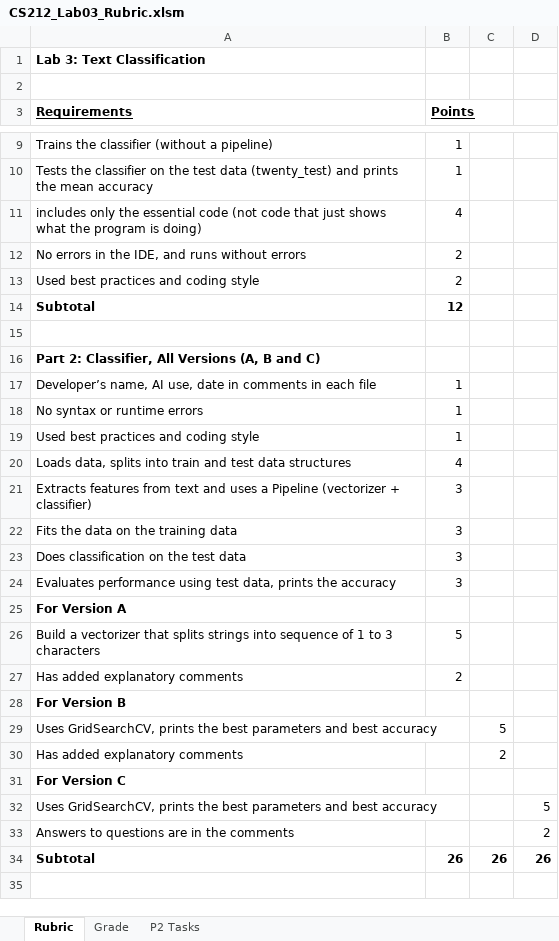
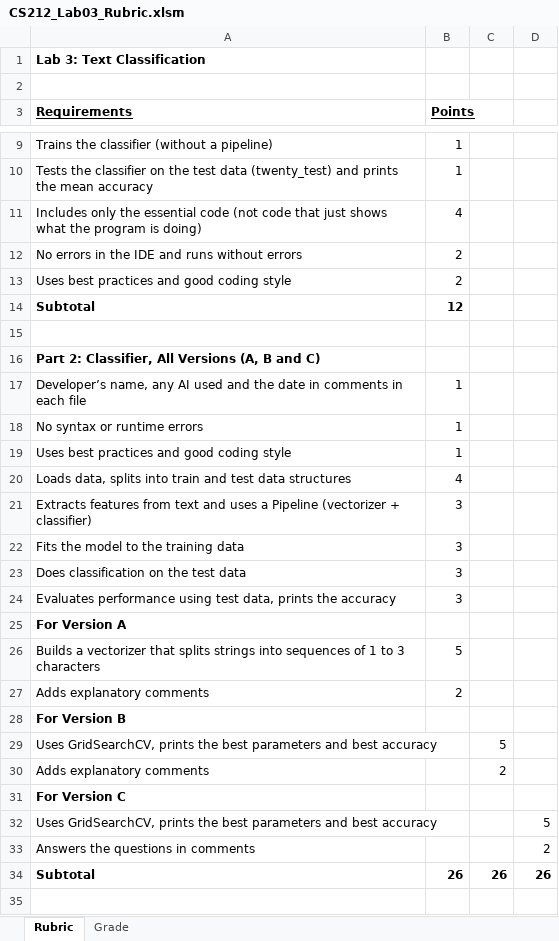
Before and after one commit to LCC-CIT/CS212-CourseMaterials, an Excel workbook: docs/Labs/Lab03-TextClassification/CS212_Lab03_Rubric.xlsm, sheet Rubric, drawn as a sheet; only a part is shown, gaps mark what is left out; values as stored, in another font and other column widths than the file's, no borders; the diff names each change by its address in the sheet, - before the commit and + after, or states it on an @@ line.

```diff
--- a/docs/Labs/Lab03-TextClassification/CS212_Lab03_Rubric.xlsm (sheet Rubric)
+++ b/docs/Labs/Lab03-TextClassification/CS212_Lab03_Rubric.xlsm (sheet Rubric)
-sheet tab: P2 Tasks
-A11 (Requirements): includes only the…
+A11 (Requirements): Includes only the…
-A12 (Requirements): No errors in the IDE, and runs without errors
+A12 (Requirements): No errors in the IDE and runs without errors
-A13 (Requirements): Used best practices and coding style
+A13 (Requirements): Uses best practices and good coding style
-A17 (Requirements): Developer’s name, AI use, date in…
+A17 (Requirements): Developer’s name, any AI used and the date in…
-A19 (Requirements): Used best practices and coding style
+A19 (Requirements): Uses best practices and good coding style
-A22 (Requirements): Fits the data on the training data
+A22 (Requirements): Fits the model to the training data
-A26 (Requirements): Build a vectorizer that splits strings into sequence of 1…
+A26 (Requirements): Builds a vectorizer that splits strings into sequences of 1…
-A27 (Requirements): Has added explanatory comments
+A27 (Requirements): Adds explanatory comments
-A30 (Requirements): Has added explanatory comments
+A30 (Requirements): Adds explanatory comments
-A33 (Requirements): Answers to questions are in the comments
+A33 (Requirements): Answers the questions in comments
```
Also changed, not shown: sheet Grade, formulas that keep their value, charts or pictures.
